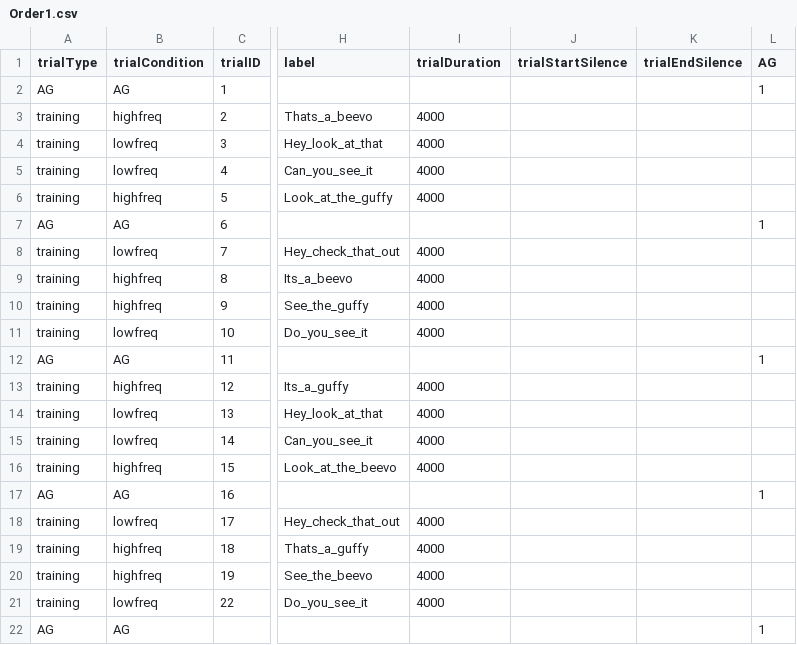
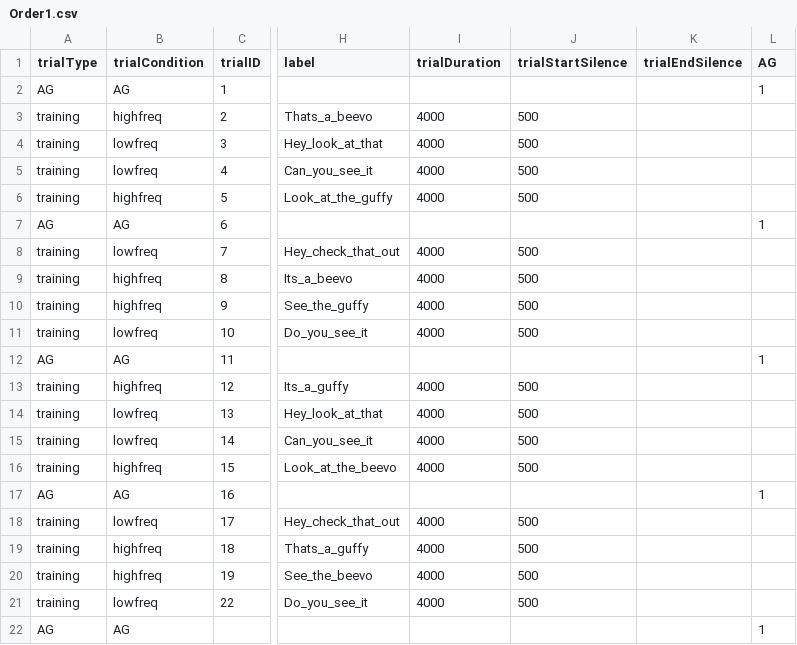
Before and after one commit to JMankewitz/FreqSeek-baby, a CSV file: orders/familiarizationTrialOrders/Order1.csv, drawn as a sheet; only a part is shown, gaps mark what is left out; the diff names each change by its address in the sheet, - before the commit and + after, or states it on an @@ line.

```diff
--- a/orders/familiarizationTrialOrders/Order1.csv
+++ b/orders/familiarizationTrialOrders/Order1.csv
-J3:J6 (trialStartSilence): (empty)
+J3:J6 (trialStartSilence): 500
-J8:J11 (trialStartSilence): (empty)
+J8:J11 (trialStartSilence): 500
-J13:J16 (trialStartSilence): (empty)
+J13:J16 (trialStartSilence): 500
-J18:J21 (trialStartSilence): (empty)
+J18:J21 (trialStartSilence): 500
```
Also changed, not shown: 2 other files.
